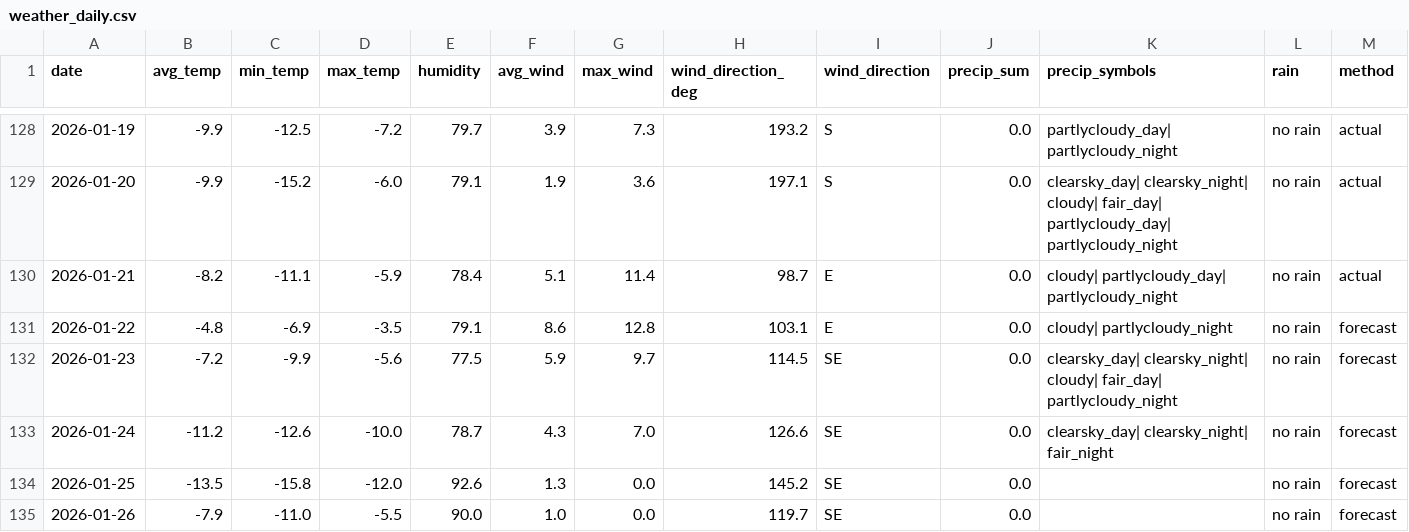
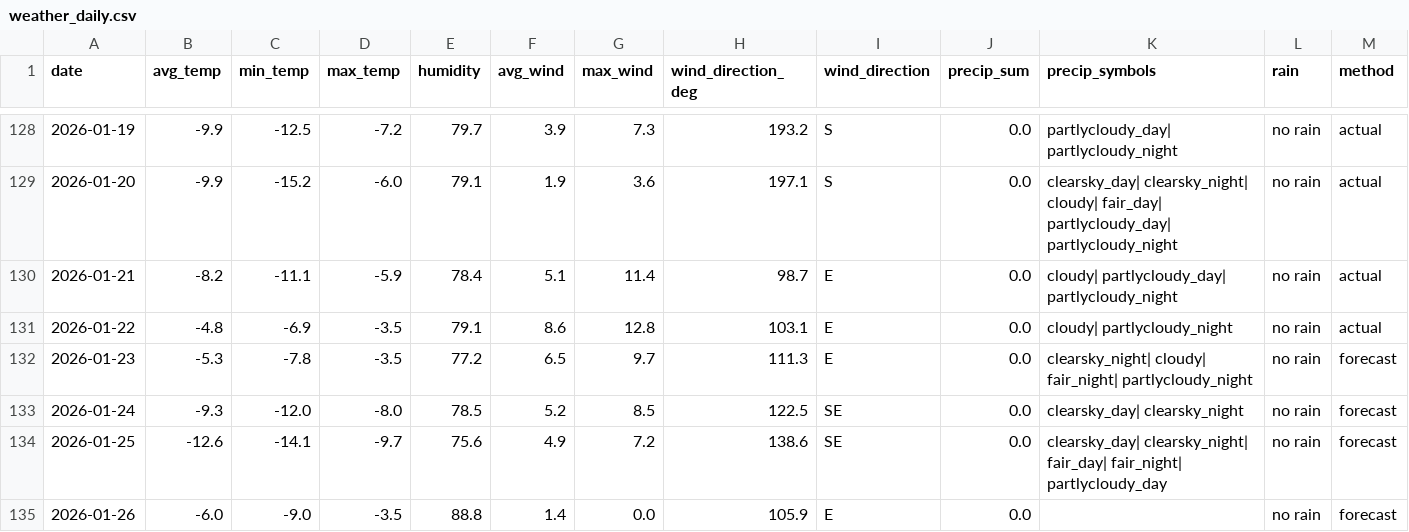
Before and after one commit to OlegChernodon/oc_public_reporitory, a CSV file: weather_daily.csv, drawn as a sheet; only a part is shown, gaps mark what is left out; the diff covers the shown part only.

Commit message:
Update weather_daily.csv (auto) 2026-01-23 04:28

```diff
--- a/weather_daily.csv
+++ b/weather_daily.csv
@@ -130,6 +130,6 @@ date,avg_temp,min_temp,max_temp,humidity,avg_wind,max_wind,wind_direction_deg,wi
 2026-01-21,-8.2,-11.1,-5.9,78.4,5.1,11.4,98.7,E,0.0,cloudy| partlycloudy_day| partlycloudy_night,no rain,actual
-2026-01-22,-4.8,-6.9,-3.5,79.1,8.6,12.8,103.1,E,0.0,cloudy| partlycloudy_night,no rain,forecast
-2026-01-23,-7.2,-9.9,-5.6,77.5,5.9,9.7,114.5,SE,0.0,clearsky_day| clearsky_night| cloudy| fair_day| partlycloudy_night,no rain,forecast
-2026-01-24,-11.2,-12.6,-10.0,78.7,4.3,7.0,126.6,SE,0.0,clearsky_day| clearsky_night| fair_night,no rain,forecast
-2026-01-25,-13.5,-15.8,-12.0,92.6,1.3,0.0,145.2,SE,0.0,,no rain,forecast
-2026-01-26,-7.9,-11.0,-5.5,90.0,1.0,0.0,119.7,SE,0.0,,no rain,forecast
+2026-01-22,-4.8,-6.9,-3.5,79.1,8.6,12.8,103.1,E,0.0,cloudy| partlycloudy_night,no rain,actual
+2026-01-23,-5.3,-7.8,-3.5,77.2,6.5,9.7,111.3,E,0.0,clearsky_night| cloudy| fair_night| partlycloudy_night,no rain,forecast
+2026-01-24,-9.3,-12.0,-8.0,78.5,5.2,8.5,122.5,SE,0.0,clearsky_day| clearsky_night,no rain,forecast
+2026-01-25,-12.6,-14.1,-9.7,75.6,4.9,7.2,138.6,SE,0.0,clearsky_day| clearsky_night| fair_day| fair_night| partlycloudy_day,no rain,forecast
+2026-01-26,-6.0,-9.0,-3.5,88.8,1.4,0.0,105.9,E,0.0,,no rain,forecast
```
Also changed, not shown: 1 added row and 11 edited cells elsewhere in this file.
